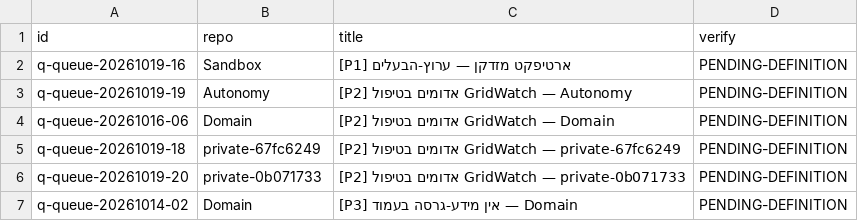
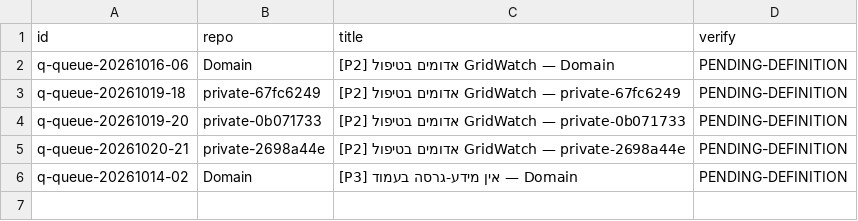
Before and after one commit to roshpinacare-sys/sovereign-runner-kit, a TSV file: state/netrun-tasks.tsv, drawn as a sheet; removed rows and columns are numbered as before the commit, all else as after; the diff names each change by its address in the sheet, - before the commit and + after, or states it on an @@ line.

Commit message:
netrun-loop: board refresh mapped=5 skipped=1 [skip ci]

```diff
--- a/state/netrun-tasks.tsv
+++ b/state/netrun-tasks.tsv
-row 2: q-queue-20261019-16 | Sandbox | [P1] ארטיפקט מזדקן — ערוץ-הבעלים | PENDING-DEFINITION
-row 3: q-queue-20261019-19 | Autonomy | [P2] אדומים בטיפול GridWatch — Autonomy | PENDING-DEFINITION
+row 5: q-queue-20261020-21 | private-2698a44e | [P2] אדומים בטיפול GridWatch — private-2698a44e | PENDING-DEFINITION
```
Also changed, not shown: 1 other file.
